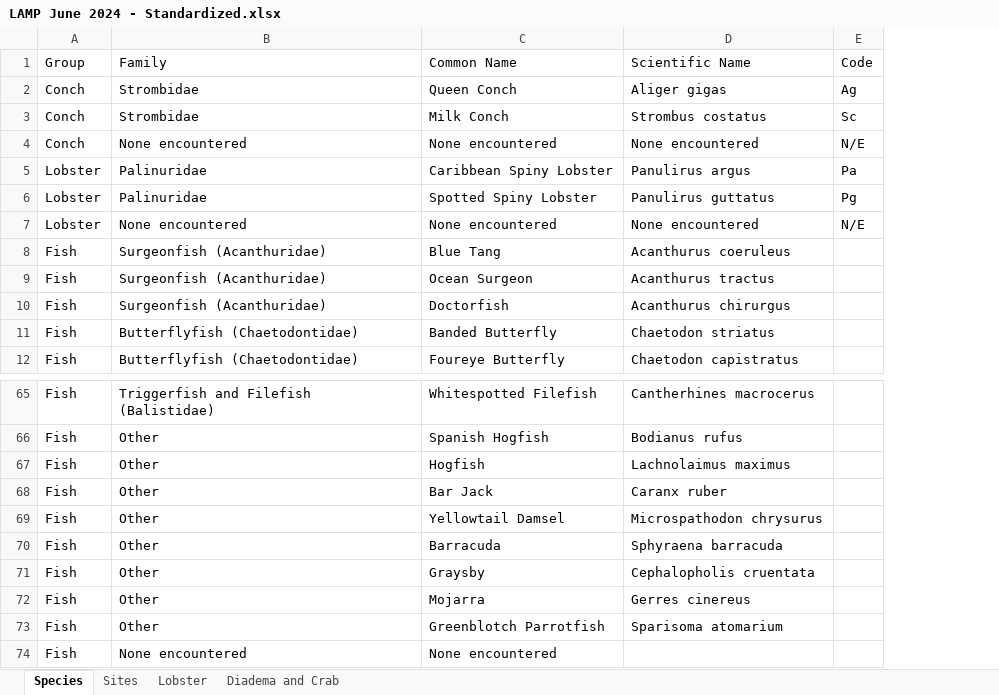
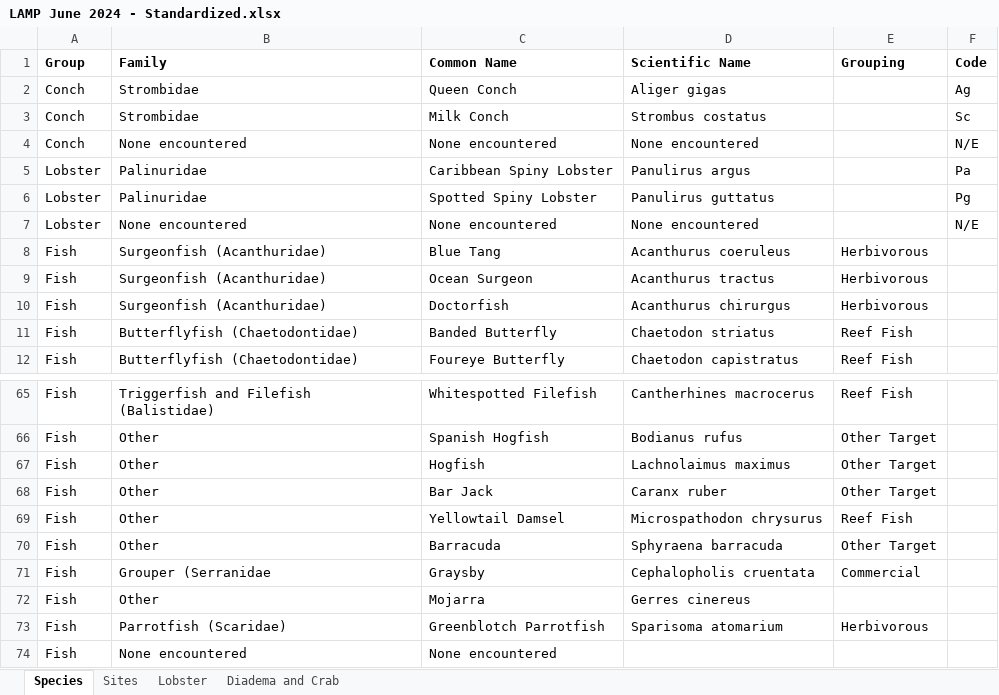
Before and after one commit to uberi-projects/tasa-shiny-reporting, an Excel workbook: LAMP June 2024 - Standardized.xlsx, sheet Species, drawn as a sheet; only a part is shown, gaps mark what is left out; values as stored, in another font and other column widths than the file's, no borders; charts and pictures not drawn; addresses are those after the commit; the diff names each change by its address in the sheet, - before the commit and + after, or states it on an @@ line.

```diff
--- a/LAMP June 2024 - Standardized.xlsx (sheet Species)
+++ b/LAMP June 2024 - Standardized.xlsx (sheet Species)
+column E (Grouping), rows 8-12: Herbivorous | Herbivorous | Herbivorous | Reef Fish | Reef Fish; rows 65-73: Reef Fish | Other Target | Other Target | Other Target | Reef Fish | Other Target | Commercial |  | Herbivorous
-A1:D1 bold: off
+A1:D1 bold: on
-F1 bold: off
+F1 bold: on
-B71 (Family): Other
+B71 (Family): Grouper (Serranidae
-B73 (Family): Other
+B73 (Family): Parrotfish (Scaridae)
```
Also changed, not shown: LAMP June 2023 - Standardized.xlsx, LAMP March 2024 - Standardized.xlsx, 1 other file.
